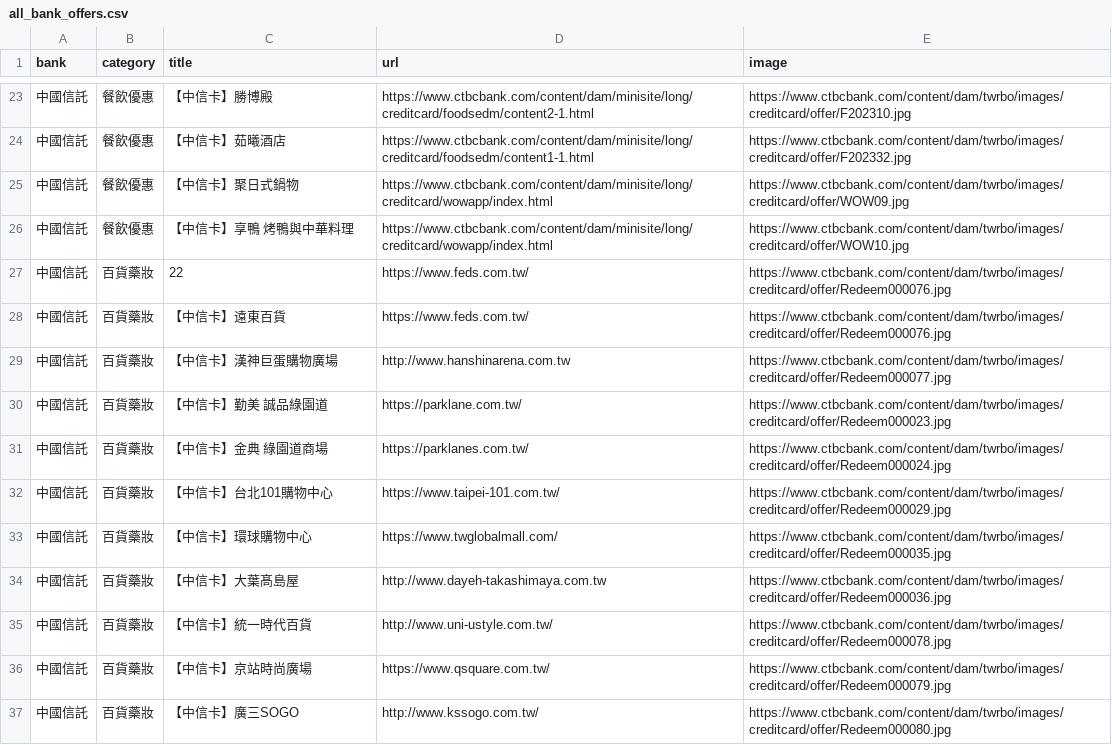
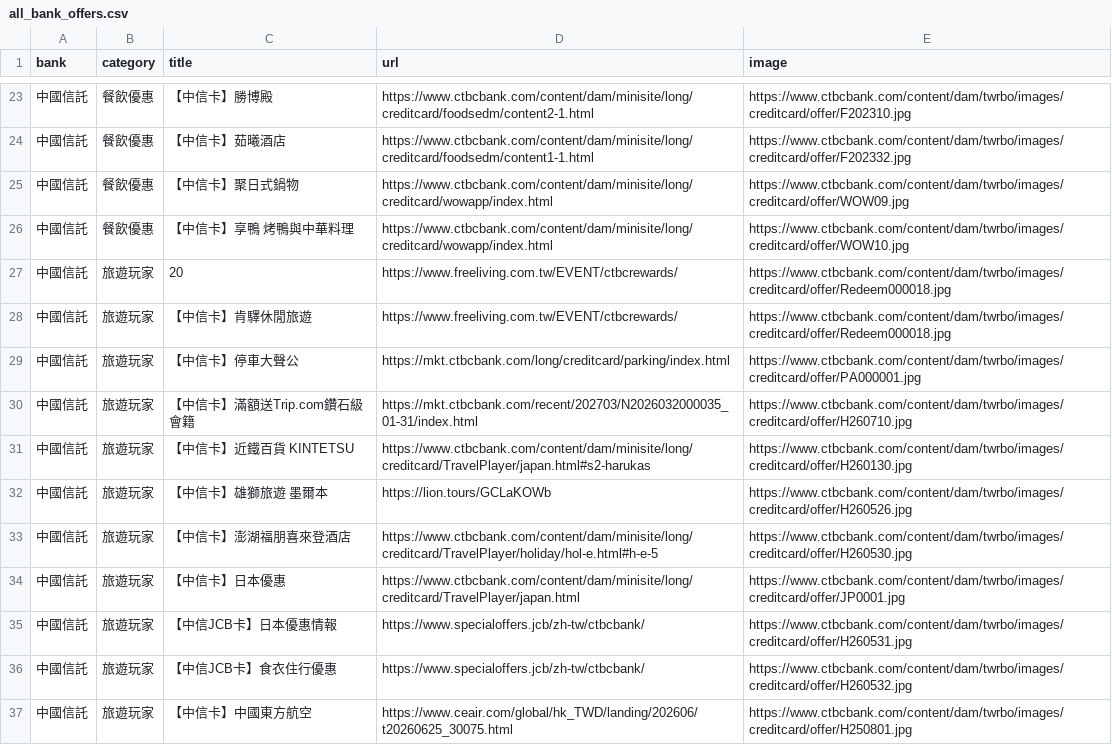
Before and after one commit to Kaiweng/Credit-Cards, a CSV file: all_bank_offers.csv, drawn as a sheet; only a part is shown, gaps mark what is left out; the shorter side is filled out with more unchanged rows; the diff covers the shown part only; the diff names each change by its address in the sheet, - before the commit and + after, or states it on an @@ line.

```diff
--- a/all_bank_offers.csv
+++ b/all_bank_offers.csv
+row 27: 中國信託 | 旅遊玩家 | 20 | https://www.freeliving.com.tw/EVENT/ctbcrewards/ | https://www.ctbcbank.com/content/dam/twrbo/images/creditcard/offer/Redeem000018.jpg
+row 28: 中國信託 | 旅遊玩家 | 【中信卡】肯驛休閒旅遊 | https://www.freeliving.com.tw/EVENT/ctbcrewards/ | https://www.ctbcbank.com/content/dam/twrbo/images/creditcard/offer/Redeem000018.jpg
+row 29: 中國信託 | 旅遊玩家 | 【中信卡】停車大聲公 | https://mkt.ctbcbank.com/long/creditcard/parking/index.html | https://www.ctbcbank.com/content/dam/twrbo/images/creditcard/offer/PA000001.jpg
+row 30: 中國信託 | 旅遊玩家 | 【中信卡】滿額送Trip.com鑽石級會籍 | https://mkt.ctbcbank.com/recent/202703/N2026032000035_01-31/index.html | https://www.ctbcbank.com/content/dam/twrbo/images/creditcard/offer/H260710.jpg
+row 31: 中國信託 | 旅遊玩家 | 【中信卡】近鐵百貨 KINTETSU | https://www.ctbcbank.com/content/dam/minisite/long/creditcard/TravelPlayer/japan.html#s2-harukas | https://www.ctbcbank.com/content/dam/twrbo/images/creditcard/offer/H260130.jpg
+row 32: 中國信託 | 旅遊玩家 | 【中信卡】雄獅旅遊 墨爾本 | https://lion.tours/GCLaKOWb | https://www.ctbcbank.com/content/dam/twrbo/images/creditcard/offer/H260526.jpg
+row 33: 中國信託 | 旅遊玩家 | 【中信卡】澎湖福朋喜來登酒店 | https://www.ctbcbank.com/content/dam/minisite/long/creditcard/TravelPlayer/holiday/hol-e.html#h-e-5 | https://www.ctbcbank.com/content/dam/twrbo/images/creditcard/offer/H260530.jpg
+row 34: 中國信託 | 旅遊玩家 | 【中信卡】日本優惠 | https://www.ctbcbank.com/content/dam/minisite/long/creditcard/TravelPlayer/japan.html | https://www.ctbcbank.com/content/dam/twrbo/images/creditcard/offer/JP0001.jpg
+row 35: 中國信託 | 旅遊玩家 | 【中信JCB卡】日本優惠情報 | https://www.specialoffers.jcb/zh-tw/ctbcbank/ | https://www.ctbcbank.com/content/dam/twrbo/images/creditcard/offer/H260531.jpg
+row 36: 中國信託 | 旅遊玩家 | 【中信JCB卡】食衣住行優惠 | https://www.specialoffers.jcb/zh-tw/ctbcbank/ | https://www.ctbcbank.com/content/dam/twrbo/images/creditcard/offer/H260532.jpg
+row 37: 中國信託 | 旅遊玩家 | 【中信卡】中國東方航空 | https://www.ceair.com/global/hk_TWD/landing/202606/t20260625_30075.html | https://www.ctbcbank.com/content/dam/twrbo/images/creditcard/offer/H250801.jpg
```
Also changed, not shown: 14 added rows, 1 removed row, 14 moved rows and 11 edited cells elsewhere in this file, 2 other files.
